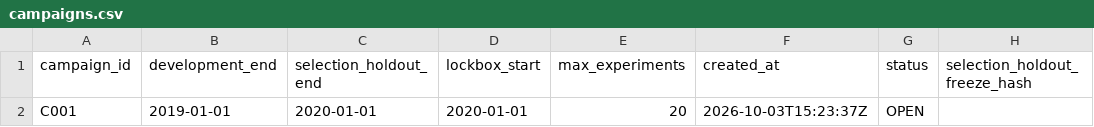
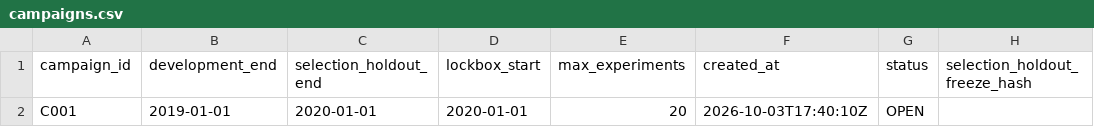
Before and after one commit to dylankazakovas93-dev/system-testing-, a CSV file: conditional-edge-engine/examples/planted_momentum_demo/registry/campaigns.csv, drawn as a sheet; only a part is shown; the diff names each change by its address in the sheet, - before the commit and + after, or states it on an @@ line.

```diff
--- a/conditional-edge-engine/examples/planted_momentum_demo/registry/campaigns.csv
+++ b/conditional-edge-engine/examples/planted_momentum_demo/registry/campaigns.csv
-F2 (created_at): 2026-10-03T15:23:37Z
+F2 (created_at): 2026-10-03T17:40:10Z
```
Also changed, not shown: conditional-edge-engine/examples/planted_momentum_demo/registry/experiments.csv, conditional-edge-engine/examples/planted_momentum_demo/registry/observations.csv, 16 other files.
